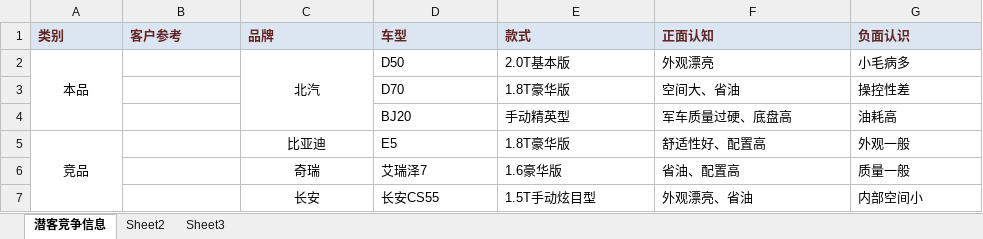
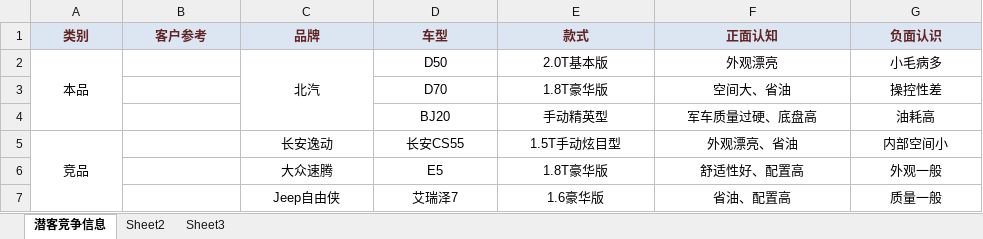
Before and after one commit to Mini-Coco/baic, an Excel workbook: excel/qianke_compete.xlsx, sheet 潜客竞争信息, drawn as a sheet; values as stored, in another font and other column widths than the file's, no borders; charts and pictures not drawn; removed rows and columns are numbered as before the commit, all else as after; the diff names each change by its address in the sheet, - before the commit and + after, or states it on an @@ line.

```diff
--- a/excel/qianke_compete.xlsx (sheet 潜客竞争信息)
+++ b/excel/qianke_compete.xlsx (sheet 潜客竞争信息)
-A1:G1 alignment: left
+A1:G1 alignment: center
-D2:G4 alignment: left
+D2:G4 alignment: center
+row 5: 竞品 |  | 长安逸动 | 长安CS55 | 1.5T手动炫目型 | 外观漂亮、省油 | 内部空间小
-A6 (类别): 竞品
+A6 (类别): (empty)
-A5:A7 merged
-C6 (品牌): 比亚迪
+C6 (品牌): 大众速腾
-D6:G7 alignment: left
+D6:G7 alignment: center
-C7 (品牌): 奇瑞
+C7 (品牌): Jeep自由侠
-row 7:  |  | 长安 | 长安CS55 | 1.5T手动炫目型 | 外观漂亮、省油 | 内部空间小
```
Also changed, not shown: charts or pictures, 39 other files.
